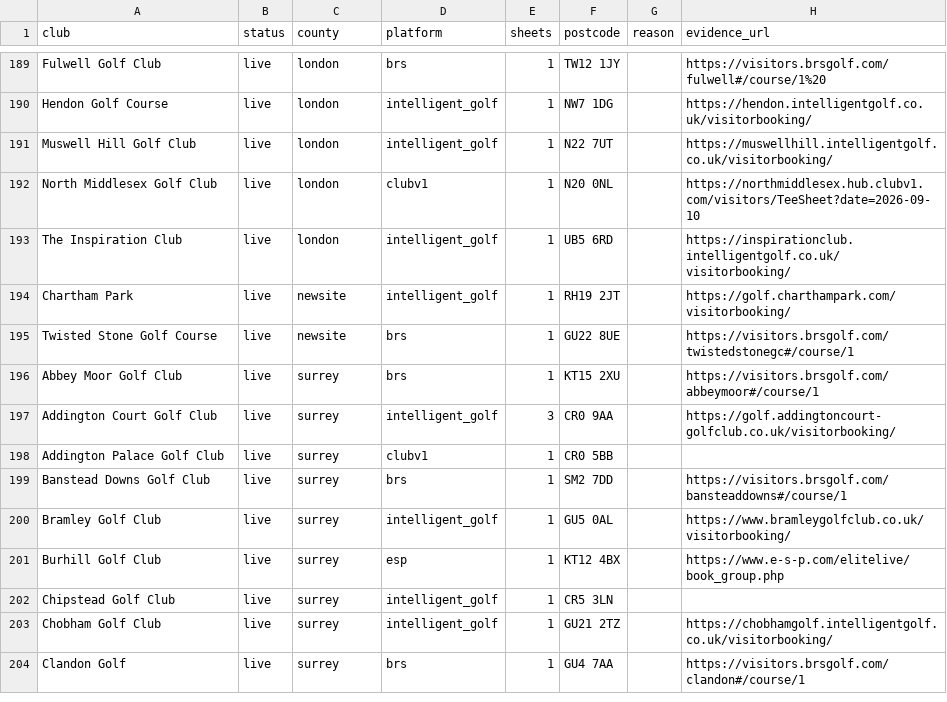
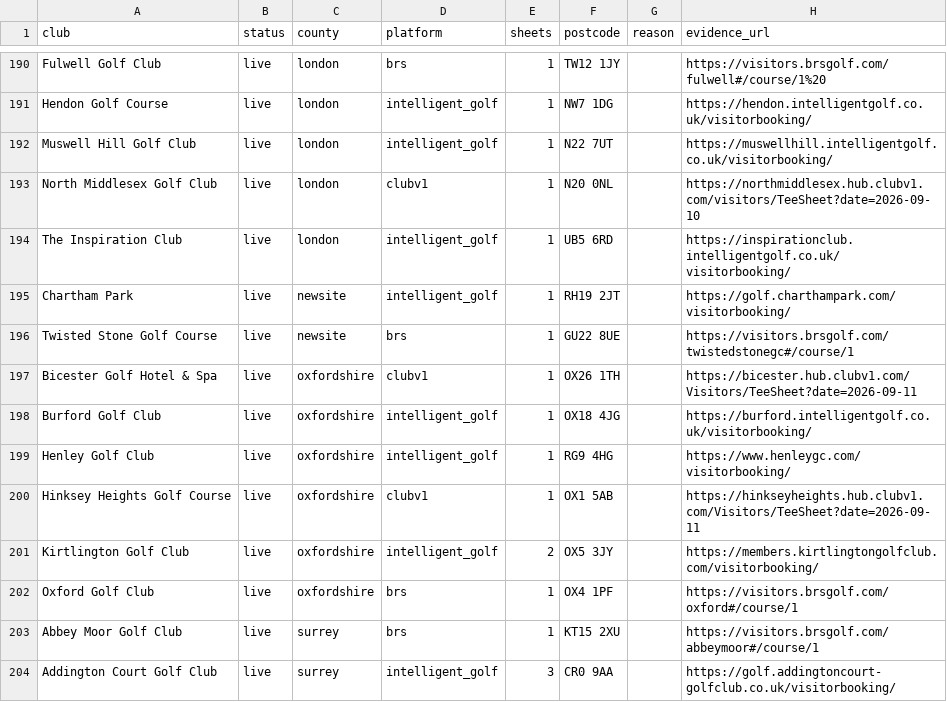
Before and after one commit to joechaplin1988/golfapp, a CSV file: coverage.csv, drawn as a sheet; only a part is shown, gaps mark what is left out; the shorter side is filled out with more unchanged rows; the diff covers the shown part only.

```diff
--- a/coverage.csv
+++ b/coverage.csv
@@ -195,2 +196,8 @@ Chartham Park,live,newsite,intelligent_golf,1,RH19 2JT,,https://golf.charthampar
 Twisted Stone Golf Course,live,newsite,brs,1,GU22 8UE,,https://visitors.brsgolf.com/twistedstonegc#/course/1
+Bicester Golf Hotel & Spa,live,oxfordshire,clubv1,1,OX26 1TH,,https://bicester.hub.clubv1.com/Visitors/TeeSheet?date=2026-09-11
+Burford Golf Club,live,oxfordshire,intelligent_golf,1,OX18 4JG,,https://burford.intelligentgolf.co.uk/visitorbooking/
+Henley Golf Club,live,oxfordshire,intelligent_golf,1,RG9 4HG,,https://www.henleygc.com/visitorbooking/
+Hinksey Heights Golf Course,live,oxfordshire,clubv1,1,OX1 5AB,,https://hinkseyheights.hub.clubv1.com/Visitors/TeeSheet?date=2026-09-11
+Kirtlington Golf Club,live,oxfordshire,intelligent_golf,2,OX5 3JY,,https://members.kirtlingtongolfclub.com/visitorbooking/
+Oxford Golf Club,live,oxfordshire,brs,1,OX4 1PF,,https://visitors.brsgolf.com/oxford#/course/1
 Abbey Moor Golf Club,live,surrey,brs,1,KT15 2XU,,https://visitors.brsgolf.com/abbeymoor#/course/1
```
Also changed, not shown: 21 added rows elsewhere in this file, clubs_config.csv, course_profiles.csv, 4 other files.
